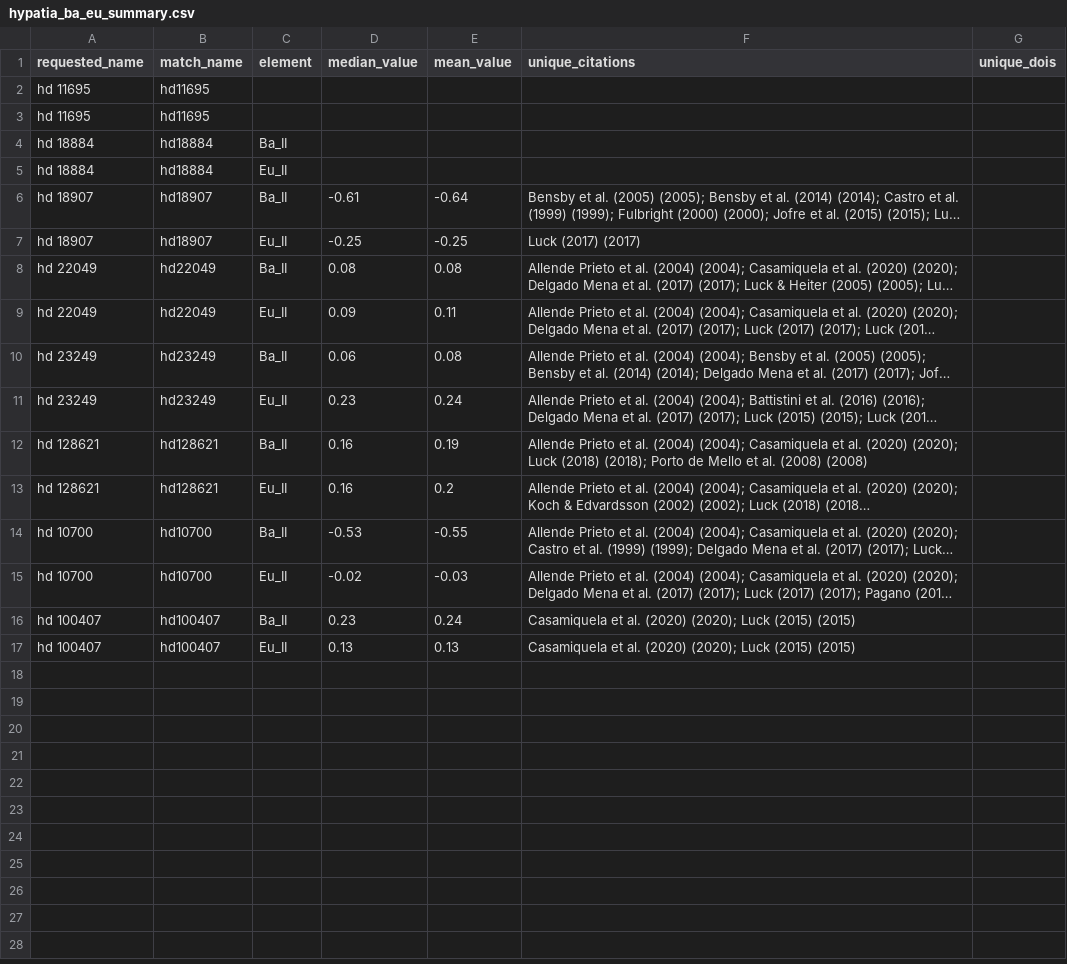
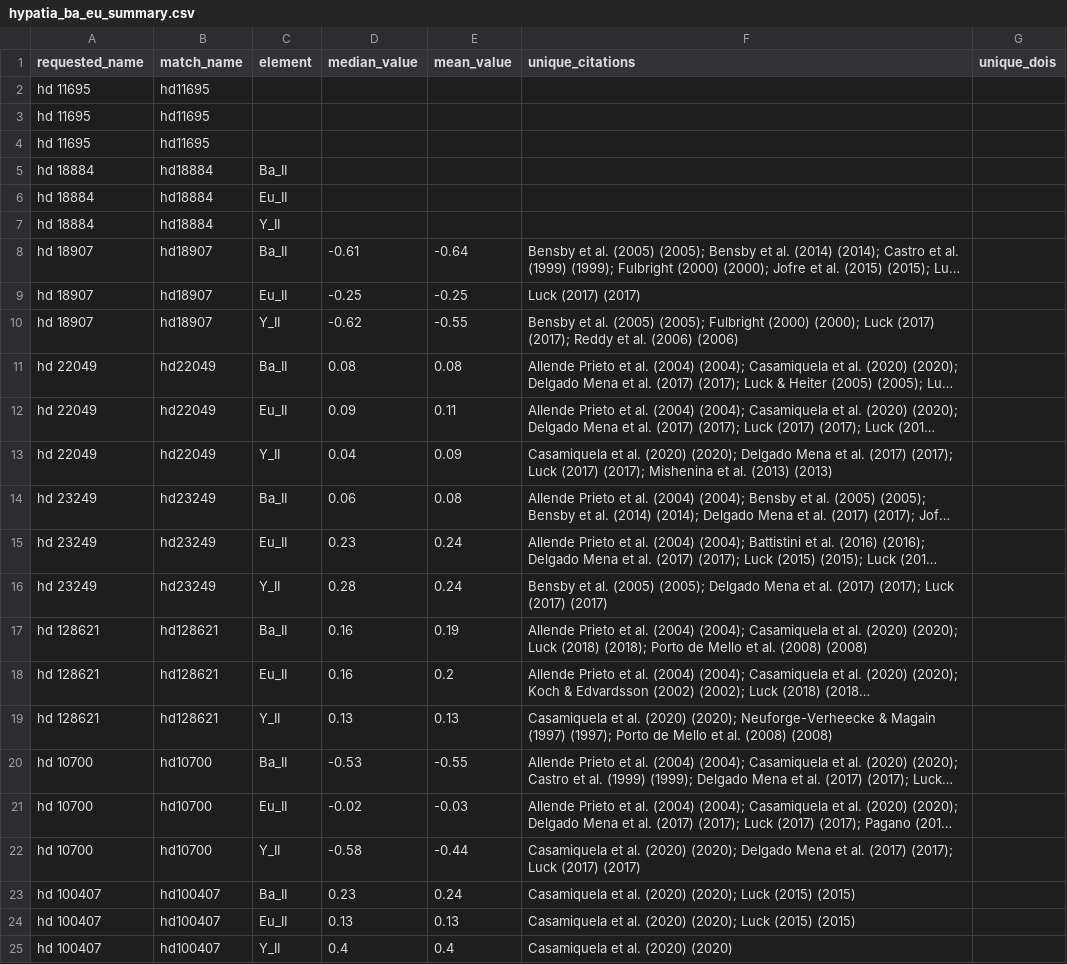
Before and after one commit to qai11/Isotope-Pipeline, a CSV file: hypatia_ba_eu_summary.csv, drawn as a sheet; long unchanged cells end in …; the diff names each change by its address in the sheet, - before the commit and + after, or states it on an @@ line.

```diff
--- a/hypatia_ba_eu_summary.csv
+++ b/hypatia_ba_eu_summary.csv
+row 4: hd 11695 | hd11695
+row 7: hd 18884 | hd18884 | Y_II
+row 10: hd 18907 | hd18907 | Y_II | -0.62 | -0.55 | Bensby et al. (2005) (2005); Fulbright (2000) (2000); Luck (2017) (2017); Reddy et al. (2006) (2006)
+row 13: hd 22049 | hd22049 | Y_II | 0.04 | 0.09 | Casamiquela et al. (2020) (2020); Delgado Mena et al. (2017) (2017); Luck (2017) (2017); Mishenina et al. (2013) (2013)
+row 16: hd 23249 | hd23249 | Y_II | 0.28 | 0.24 | Bensby et al. (2005) (2005); Delgado Mena et al. (2017) (2017); Luck (2017) (2017)
+row 19: hd 128621 | hd128621 | Y_II | 0.13 | 0.13 | Casamiquela et al. (2020) (2020); Neuforge-Verheecke & Magain (1997) (1997); Porto de Mello et al. (2008) (2008)
+row 22: hd 10700 | hd10700 | Y_II | -0.58 | -0.44 | Casamiquela et al. (2020) (2020); Delgado Mena et al. (2017) (2017); Luck (2017) (2017)
+row 25: hd 100407 | hd100407 | Y_II | 0.4 | 0.4 | Casamiquela et al. (2020) (2020)
```
Also changed, not shown: hypatia_ba_eu_sources.csv, 6 other files.
